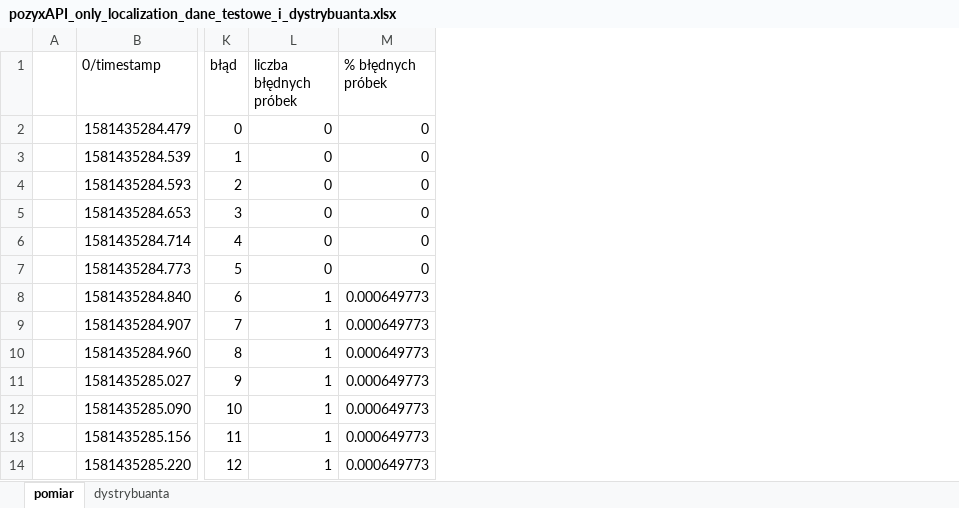
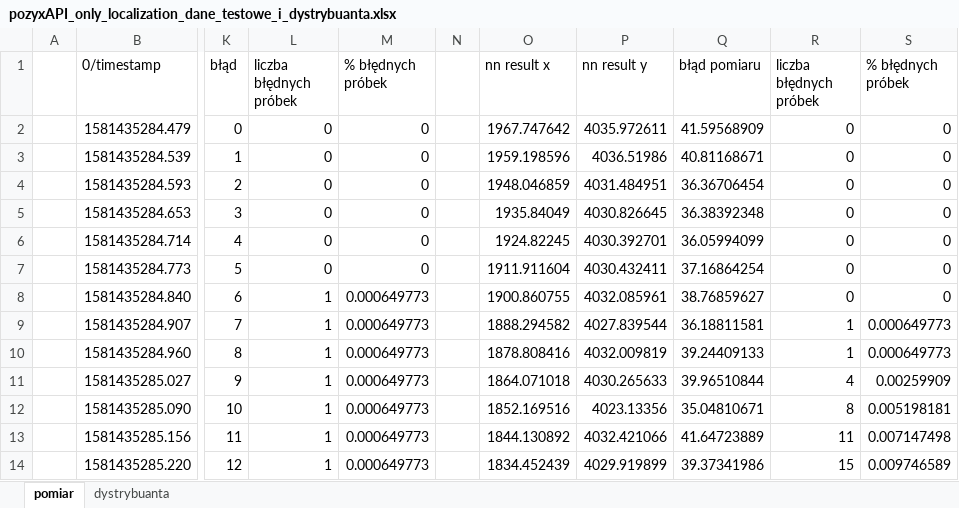
Before and after one commit to precel120/SISE, an Excel workbook: Task 2/pozyxAPI_only_localization_dane_testowe_i_dystrybuanta.xlsx, sheet pomiar, drawn as a sheet; only a part is shown, gaps mark what is left out; values as stored, in another font and other column widths than the file's, no borders; charts and pictures not drawn; the diff names each change by its address in the sheet, - before the commit and + after, or states it on an @@ line.

```diff
--- a/Task 2/pozyxAPI_only_localization_dane_testowe_i_dystrybuanta.xlsx (sheet pomiar)
+++ b/Task 2/pozyxAPI_only_localization_dane_testowe_i_dystrybuanta.xlsx (sheet pomiar)
+column N, empty
+column O (nn result x), rows 2-14: 1967.747642 | 1959.198596 | 1948.046859 | 1935.84049 | 1924.82245 | 1911.911604 | 1900.860755 | 1888.294582 | 1878.808416 | 1864.071018 | 1852.169516 | 1844.130892 | 1834.452439
+column P (nn result y), rows 2-14: 4035.972611 | 4036.51986 | 4031.484951 | 4030.826645 | 4030.392701 | 4030.432411 | 4032.085961 | 4027.839544 | 4032.009819 | 4030.265633 | 4023.13356 | 4032.421066 | 4029.919899
+column Q (błąd pomiaru), rows 2-14: 41.59568909 | 40.81168671 | 36.36706454 | 36.38392348 | 36.05994099 | 37.16864254 | 38.76859627 | 36.18811581 | 39.24409133 | 39.96510844 | 35.04810671 | 41.64723889 | 39.37341986
+column R (liczba błędnych próbek), rows 2-14: 0 | 0 | 0 | 0 | 0 | 0 | 0 | 1 | 1 | 4 | 8 | 11 | 15
+column S (% błędnych próbek), rows 2-14: 0 | 0 | 0 | 0 | 0 | 0 | 0 | 0.000649773 | 0.000649773 | 0.00259909 | 0.005198181 | 0.007147498 | 0.009746589
```
Also changed, not shown: charts or pictures, Task 2/Results.xlsx, 7 other files.
